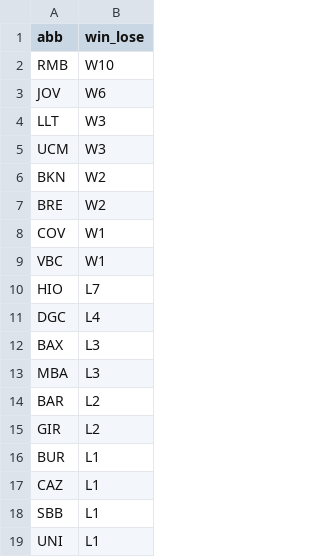
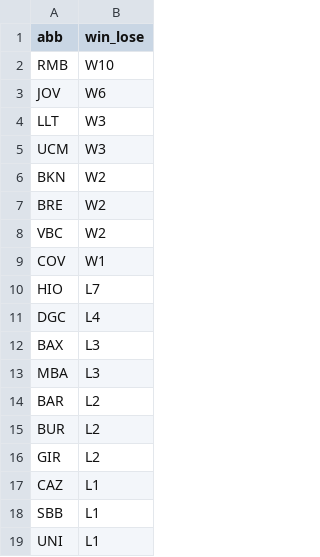
Before and after one commit to IvoVillanueva/pbp-acb-2025-26, a CSV file: data/racha_2025_26.csv, drawn as a sheet.

```diff
--- a/data/racha_2025_26.csv
+++ b/data/racha_2025_26.csv
@@ -7,4 +7,4 @@
 "BRE","W2"
+"VBC","W2"
 "COV","W1"
-"VBC","W1"
 "HIO","L7"
@@ -14,4 +14,4 @@
 "BAR","L2"
+"BUR","L2"
 "GIR","L2"
-"BUR","L1"
 "CAZ","L1"
```
Also changed, not shown: data/last_result.csv, data/marcadores_2025_26.csv, 1 other file.
